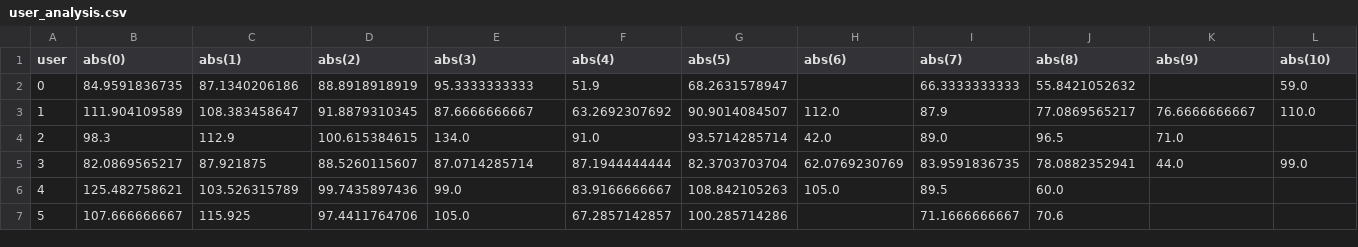
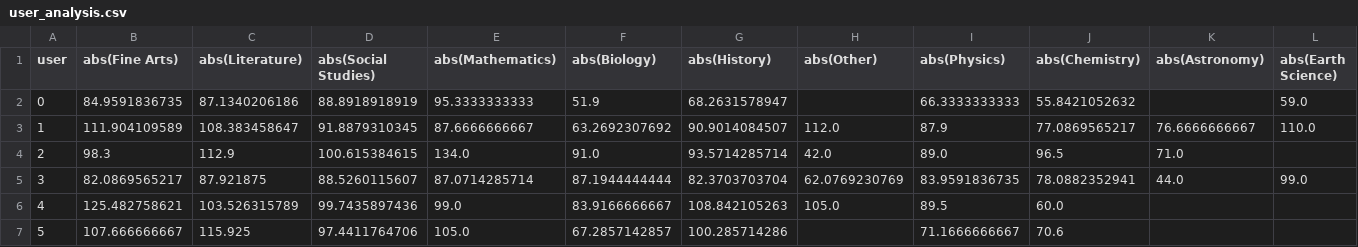
Before and after one commit to fernando10/CSCI5622_Project, a CSV file: user_analysis.csv, drawn as a sheet; only a part is shown; the diff covers the shown part only; the diff names each change by its address in the sheet, - before the commit and + after, or states it on an @@ line.

Commit message:
user_analysis.csv now uses category names as headers

```diff
--- a/user_analysis.csv
+++ b/user_analysis.csv
-B1: abs(0)
+B1: abs(Fine Arts)
-C1: abs(1)
+C1: abs(Literature)
-D1: abs(2)
+D1: abs(Social Studies)
-E1: abs(3)
+E1: abs(Mathematics)
-F1: abs(4)
+F1: abs(Biology)
-G1: abs(5)
+G1: abs(History)
-H1: abs(6)
+H1: abs(Other)
-I1: abs(7)
+I1: abs(Physics)
-J1: abs(8)
+J1: abs(Chemistry)
-K1: abs(9)
+K1: abs(Astronomy)
-L1: abs(10)
+L1: abs(Earth Science)
```
Also changed, not shown: 11 edited cells elsewhere in this file, 2 other files.
